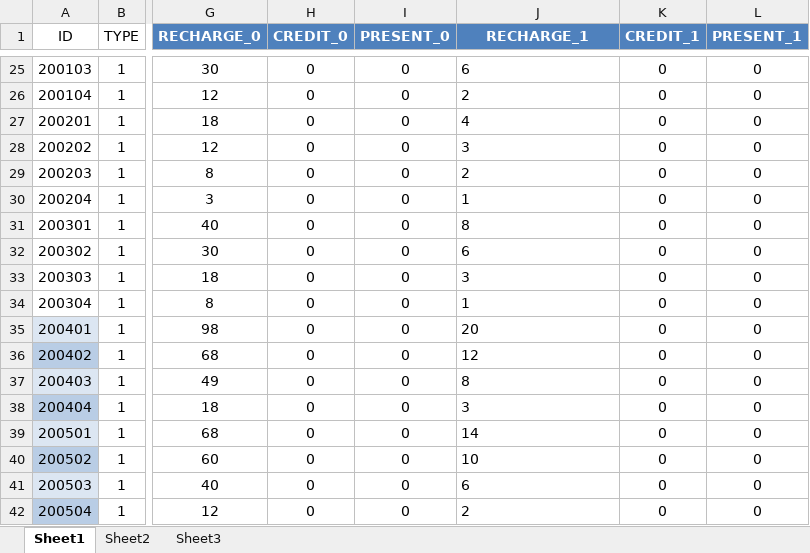
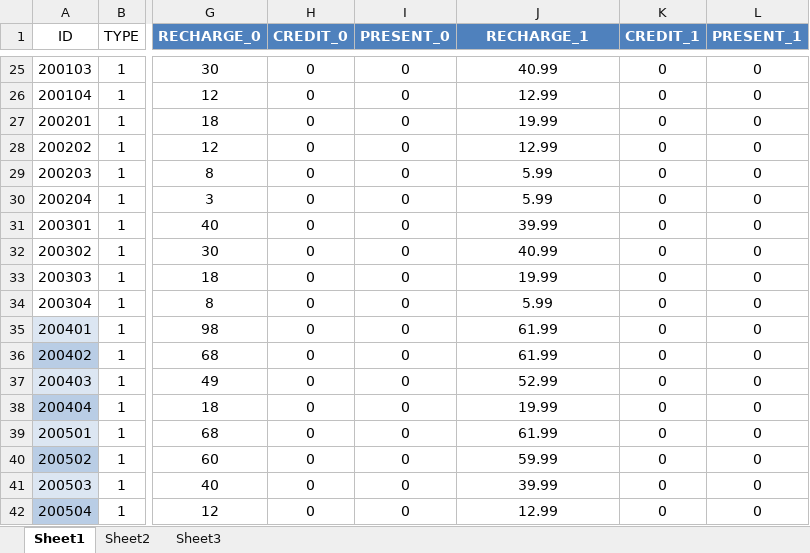
Before and after one commit to sijin1992/PL3, an Excel workbook: Design/Recharge.xlsm, sheet Sheet1, drawn as a sheet; only a part is shown, gaps mark what is left out; values as stored, in another font and other column widths than the file's, no borders; charts and pictures and table styles not drawn; the diff covers the shown part only; the diff names each change by its address in the sheet, - before the commit and + after, or states it on an @@ line.

```diff
--- a/Design/Recharge.xlsm (sheet Sheet1)
+++ b/Design/Recharge.xlsm (sheet Sheet1)
-J25:J42 alignment: left
+J25:J42 alignment: center
-J25 (RECHARGE_1): 6
+J25 (RECHARGE_1): 40.99
-J26 (RECHARGE_1): 2
+J26 (RECHARGE_1): 12.99
-J27 (RECHARGE_1): 4
+J27 (RECHARGE_1): 19.99
-J28 (RECHARGE_1): 3
+J28 (RECHARGE_1): 12.99
-J29 (RECHARGE_1): 2
+J29 (RECHARGE_1): 5.99
-J30 (RECHARGE_1): 1
+J30 (RECHARGE_1): 5.99
-J31 (RECHARGE_1): 8
+J31 (RECHARGE_1): 39.99
-J32 (RECHARGE_1): 6
+J32 (RECHARGE_1): 40.99
-J33 (RECHARGE_1): 3
+J33 (RECHARGE_1): 19.99
-J34 (RECHARGE_1): 1
+J34 (RECHARGE_1): 5.99
-J35 (RECHARGE_1): 20
+J35 (RECHARGE_1): 61.99
-J36 (RECHARGE_1): 12
+J36 (RECHARGE_1): 61.99
-J37 (RECHARGE_1): 8
+J37 (RECHARGE_1): 52.99
-J38 (RECHARGE_1): 3
+J38 (RECHARGE_1): 19.99
-J39 (RECHARGE_1): 14
+J39 (RECHARGE_1): 61.99
-J40 (RECHARGE_1): 10
+J40 (RECHARGE_1): 59.99
-J41 (RECHARGE_1): 6
+J41 (RECHARGE_1): 39.99
-J42 (RECHARGE_1): 2
+J42 (RECHARGE_1): 12.99
```
Also changed, not shown: 31 edited cells and cell formats elsewhere in this sheet, formulas that keep their value, charts or pictures, Design/String_en.xlsm, 6 other files.
